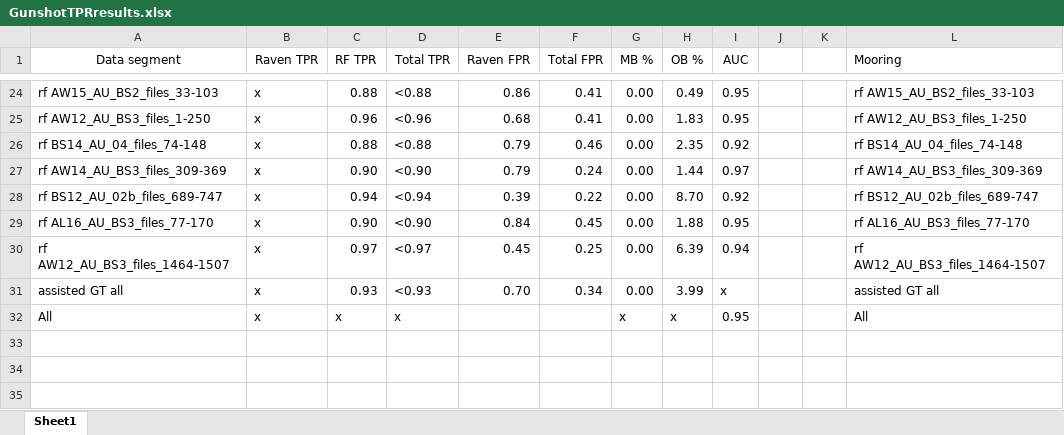
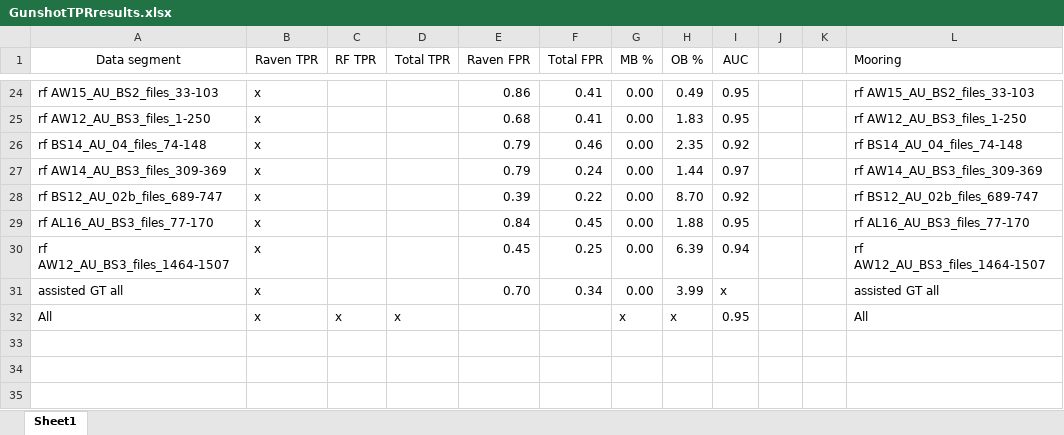
Before and after one commit to DanWoodrich/RavenBLEDscripts, an Excel workbook: Data/Paper/GunshotTPRresults.xlsx, sheet Sheet1, drawn as a sheet; only a part is shown, gaps mark what is left out; values as stored, in another font and other column widths than the file's, no borders; the diff covers the shown part only; the diff names each change by its address in the sheet, - before the commit and + after, or states it on an @@ line.

```diff
--- a/Data/Paper/GunshotTPRresults.xlsx (sheet Sheet1)
+++ b/Data/Paper/GunshotTPRresults.xlsx (sheet Sheet1)
-C24 (RF TPR): 0.88
+C24 (RF TPR): (empty)
-D24 (Total TPR): <0.88
+D24 (Total TPR): (empty)
-C25 (RF TPR): 0.96
+C25 (RF TPR): (empty)
-D25 (Total TPR): <0.96
+D25 (Total TPR): (empty)
-C26 (RF TPR): 0.88
+C26 (RF TPR): (empty)
-D26 (Total TPR): <0.88
+D26 (Total TPR): (empty)
-C27 (RF TPR): 0.90
+C27 (RF TPR): (empty)
-D27 (Total TPR): <0.90
+D27 (Total TPR): (empty)
-C28 (RF TPR): 0.94
+C28 (RF TPR): (empty)
-D28 (Total TPR): <0.94
+D28 (Total TPR): (empty)
-C29 (RF TPR): 0.90
+C29 (RF TPR): (empty)
-D29 (Total TPR): <0.90
+D29 (Total TPR): (empty)
-C30 (RF TPR): 0.97
+C30 (RF TPR): (empty)
-D30 (Total TPR): <0.97
+D30 (Total TPR): (empty)
-C31 (RF TPR): 0.93
+C31 (RF TPR): (empty)
-D31 (Total TPR): <0.93
+D31 (Total TPR): (empty)
```
Also changed, not shown: 28 edited cells and cell formats elsewhere in this sheet, formulas that keep their value, 10 other files.
